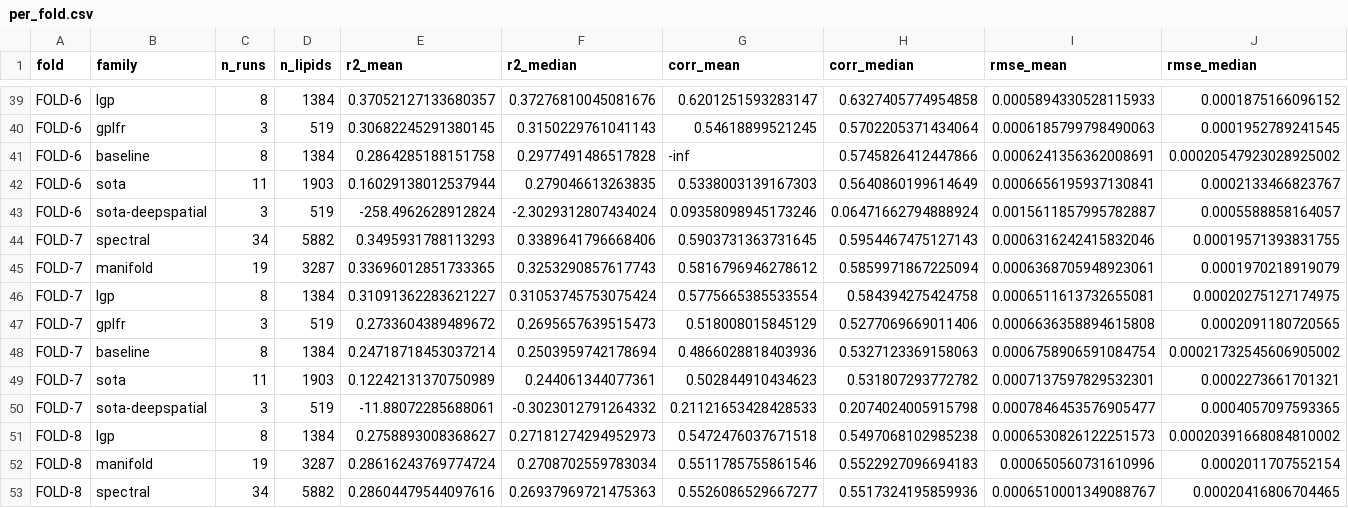
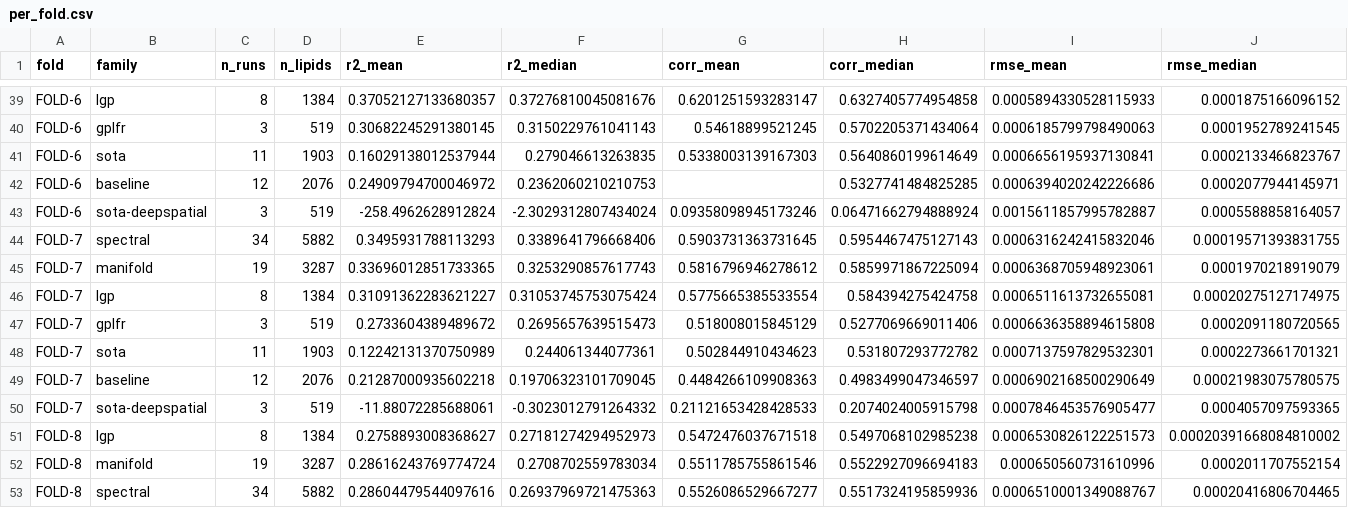
Before and after one commit to casapu-artiom/mlibra, a CSV file: reports/output/report_all/per_fold.csv, drawn as a sheet; only a part is shown, gaps mark what is left out; removed rows and columns are numbered as before the commit, all else as after; rows hold the shown columns only; the diff covers the shown part only; the diff names each change by its address in the sheet, - before the commit and + after, or states it on an @@ line.

```diff
--- a/reports/output/report_all/per_fold.csv
+++ b/reports/output/report_all/per_fold.csv
-row 41: FOLD-6 | baseline | 8 | 1384 | 0.2864285188151758 | 0.2977491486517828 | -inf | 0.5745826412447866 | 0.0006241356362008691 | 0.00020547923028925002
+row 42: FOLD-6 | baseline | 12 | 2076 | 0.24909794700046972 | 0.2362060210210753 |  | 0.5327741484825285 | 0.0006394020242226686 | 0.0002077944145971
-row 48: FOLD-7 | baseline | 8 | 1384 | 0.24718718453037214 | 0.2503959742178694 | 0.4866028818403936 | 0.5327123369158063 | 0.0006758906591084754 | 0.00021732545606905002
+row 49: FOLD-7 | baseline | 12 | 2076 | 0.21287000935602218 | 0.19706323101709045 | 0.4484266109908363 | 0.4983499047346597 | 0.0006902168500290649 | 0.00021983075780575
```
Also changed, not shown: 6 added rows and 6 removed rows elsewhere in this file, reports/output/report_all/total.csv, 8 other files.
